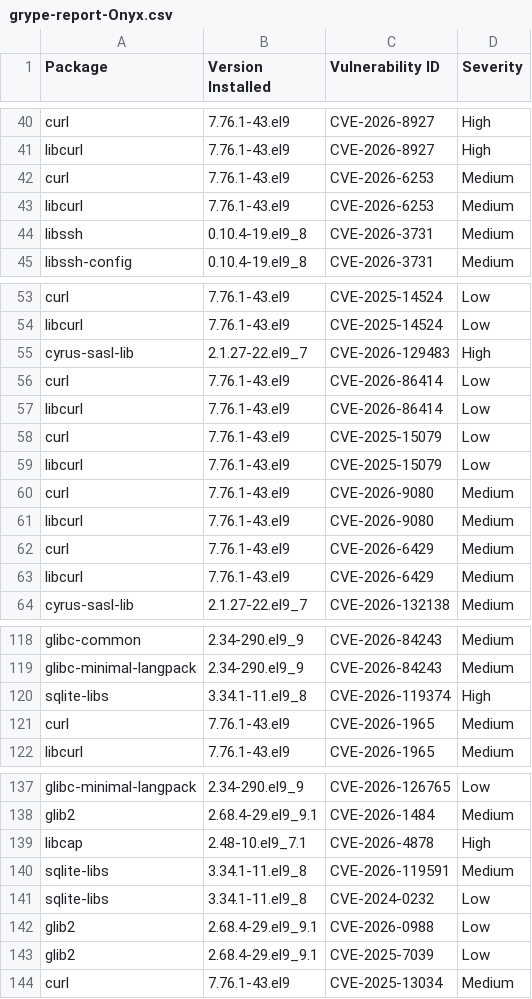
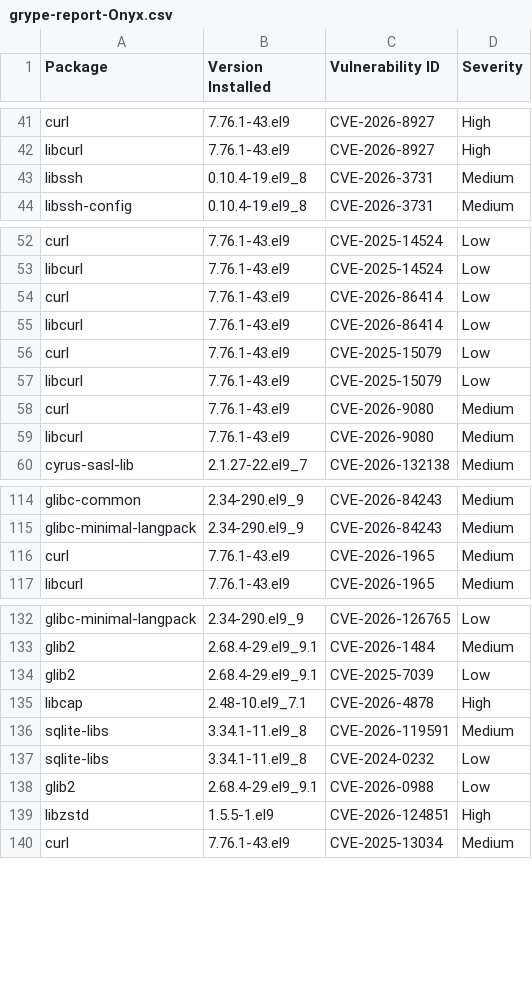
Before and after one commit to AnchorLayer/docker-baseimage-rocky, a CSV file: vuln-reports-Onyx/grype-report-Onyx.csv, drawn as a sheet; only a part is shown, gaps mark what is left out; the diff covers the shown part only.

```diff
--- a/vuln-reports-Onyx/grype-report-Onyx.csv
+++ b/vuln-reports-Onyx/grype-report-Onyx.csv
@@ -41,4 +42,2 @@
 "libcurl","7.76.1-43.el9","CVE-2026-8927","High"
-"curl","7.76.1-43.el9","CVE-2026-6253","Medium"
-"libcurl","7.76.1-43.el9","CVE-2026-6253","Medium"
 "libssh","0.10.4-19.el9_8","CVE-2026-3731","Medium"
@@ -54,3 +53,2 @@
 "libcurl","7.76.1-43.el9","CVE-2025-14524","Low"
-"cyrus-sasl-lib","2.1.27-22.el9_7","CVE-2026-129483","High"
 "curl","7.76.1-43.el9","CVE-2026-86414","Low"
@@ -61,4 +59,2 @@
 "libcurl","7.76.1-43.el9","CVE-2026-9080","Medium"
-"curl","7.76.1-43.el9","CVE-2026-6429","Medium"
-"libcurl","7.76.1-43.el9","CVE-2026-6429","Medium"
 "cyrus-sasl-lib","2.1.27-22.el9_7","CVE-2026-132138","Medium"
@@ -119,3 +115,2 @@
 "glibc-minimal-langpack","2.34-290.el9_9","CVE-2026-84243","Medium"
-"sqlite-libs","3.34.1-11.el9_8","CVE-2026-119374","High"
 "curl","7.76.1-43.el9","CVE-2026-1965","Medium"
@@ -138,2 +133,3 @@
 "glib2","2.68.4-29.el9_9.1","CVE-2026-1484","Medium"
+"glib2","2.68.4-29.el9_9.1","CVE-2025-7039","Low"
 "libcap","2.48-10.el9_7.1","CVE-2026-4878","High"
@@ -142,3 +138,3 @@
 "glib2","2.68.4-29.el9_9.1","CVE-2026-0988","Low"
-"glib2","2.68.4-29.el9_9.1","CVE-2025-7039","Low"
+"libzstd","1.5.5-1.el9","CVE-2026-124851","High"
 "curl","7.76.1-43.el9","CVE-2025-13034","Medium"
```
Also changed, not shown: 1 added row and 1 moved row elsewhere in this file, vuln-reports-Obsidian/grype-report-Obsidian.csv, vuln-reports-Quartz/grype-report-Quartz.csv, 16 other files.
